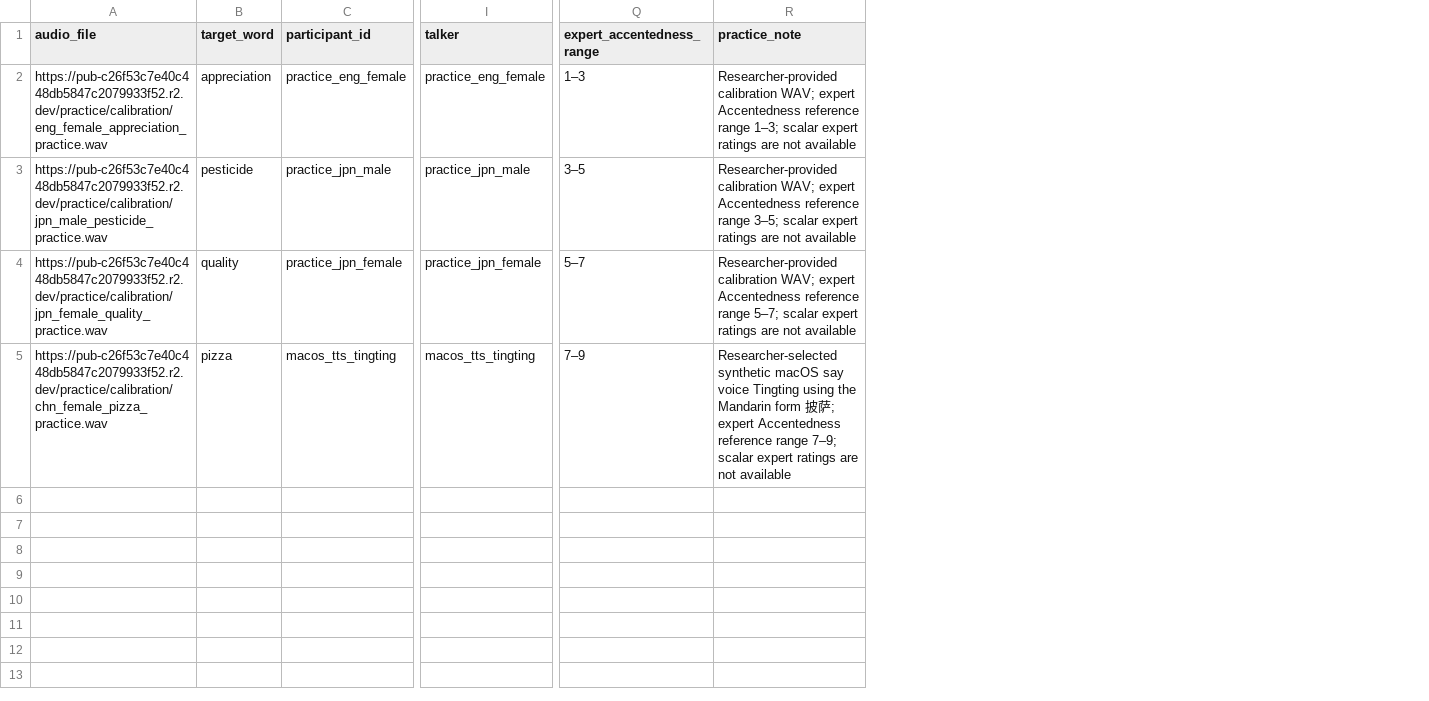
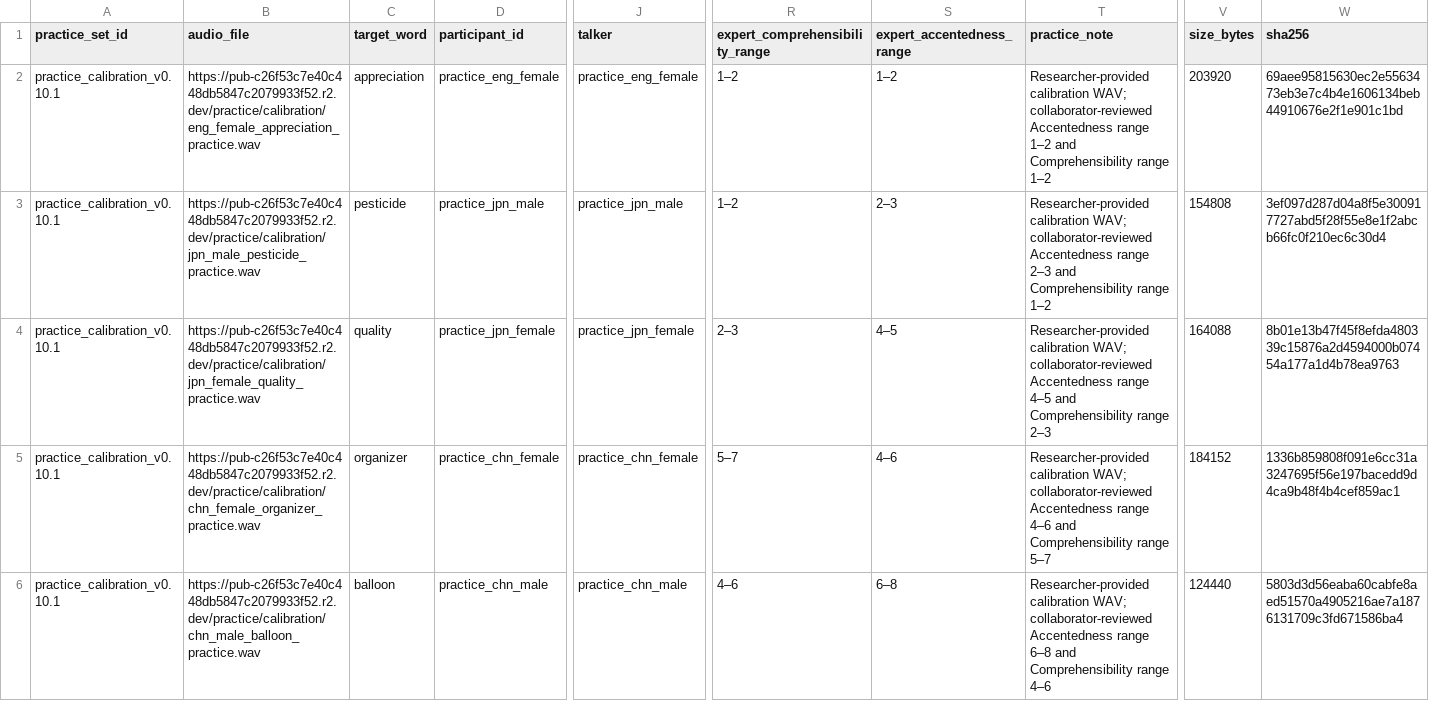
Before and after one commit to Ryuya-dot-com/AccentednessComprehensibility, a CSV file: practice_manifest.csv, drawn as a sheet; only a part is shown, gaps mark what is left out; addresses are those after the commit; rows hold the shown columns only; the diff covers the shown part only; the diff names each change by its address in the sheet, - before the commit and + after, or states it on an @@ line.

Commit message:
Update reviewed practice calibration set

```diff
--- a/practice_manifest.csv
+++ b/practice_manifest.csv
+column A (practice_set_id), rows 2-5: all practice_calibration_v0.10.1
+column R (expert_comprehensibility_range), rows 2-5: 1–2 | 1–2 | 2–3 | 5–7
+column V (size_bytes), rows 2-5: 203920 | 154808 | 164088 | 184152
+column W (sha256), rows 2-5: 69aee95815630ec2e5563473eb3e7c4b4e1606134beb44910676e2f1e901c1bd | 3ef097d287d04a8f5e300917727abd5f28f55e8e1f2abcb66fc0f210ec6c30d4 | 8b01e13b47f45f8efda480339c15876a2d4594000b07454a177a1d4b78ea9763 | 1336b859808f091e6cc31a3247695f56e197bacedd9d4ca9b48f4b4cef859ac1
-S2 (expert_accentedness_range): 1–3
+S2 (expert_accentedness_range): 1–2
-T2 (practice_note): …calibration WAV; expert Accentedness reference range 1–3; scalar expert ratings are not available
+T2 (practice_note): …calibration WAV; collaborator-reviewed Accentedness range 1–2 and Comprehensibility range 1–2
-S3 (expert_accentedness_range): 3–5
+S3 (expert_accentedness_range): 2–3
-T3 (practice_note): …calibration WAV; expert Accentedness reference range 3–5; scalar expert ratings are not available
+T3 (practice_note): …calibration WAV; collaborator-reviewed Accentedness range 2–3 and Comprehensibility range 1–2
-S4 (expert_accentedness_range): 5–7
+S4 (expert_accentedness_range): 4–5
-T4 (practice_note): …calibration WAV; expert Accentedness reference range 5–7; scalar expert ratings are not available
+T4 (practice_note): …calibration WAV; collaborator-reviewed Accentedness range 4–5 and Comprehensibility range 2–3
-B5 (audio_file): https://pub-c26f53c7e40c448db5847c2079933f52.r2.dev/practice/calibration/chn_female_pizza_practice.wav
+B5 (audio_file): https://pub-c26f53c7e40c448db5847c2079933f52.r2.dev/practice/calibration/chn_female_organizer_practice.wav
-C5 (target_word): pizza
+C5 (target_word): organizer
-D5 (participant_id): macos_tts_tingting
+D5 (participant_id): practice_chn_female
-J5 (talker): macos_tts_tingting
+J5 (talker): practice_chn_female
-S5 (expert_accentedness_range): 7–9
+S5 (expert_accentedness_range): 4–6
-T5 (practice_note): Researcher-selected synthetic macOS say voice Tingting using the Mandarin form 披萨; expert Accentedness reference range 7–9; scalar expert ratings are not available
+T5 (practice_note): Researcher-provided calibration WAV; collaborator-reviewed Accentedness range 4–6 and Comprehensibility range 5–7
+row 6: practice_calibration_v0.10.1 | https://pub-c26f53c7e40c448db5847c2079933f52.r2.dev/practice/calibration/chn_male_balloon_practice.wav | balloon | practice_chn_male | practice_chn_male | 4–6 | 6–8 | Researcher-provided calibration WAV; collaborator-reviewed Accentedness range 6–8 and Comprehensibility range 4–6 | 124440 | 5803d3d56eaba60cabfe8aed51570a4905216ae7a1876131709c3fd671586ba4
```
Also changed, not shown: 2 edited cells elsewhere in this file, 20 other files.
